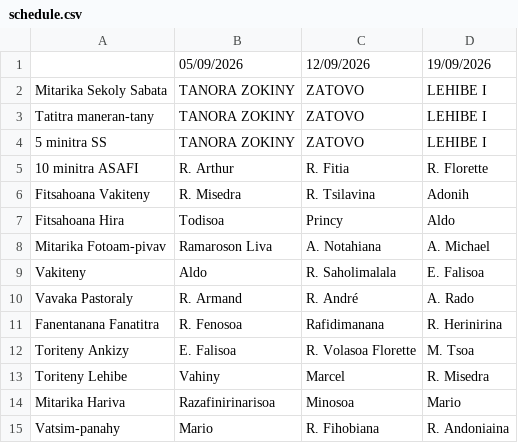
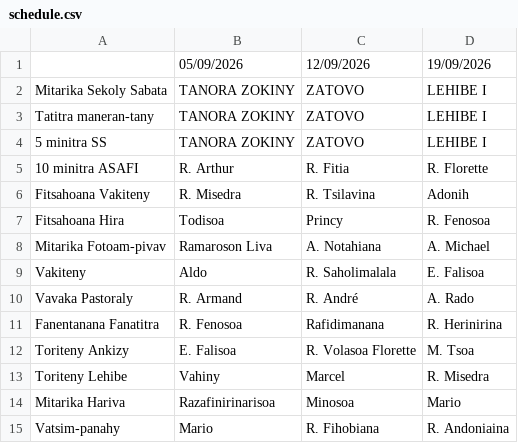
Before and after one commit to nainaw/fanompo, a CSV file: schedule.csv, drawn as a sheet.

Commit message:
Update schedule from Google Sheets (04/09/2026 14:05:29)

```diff
--- a/schedule.csv
+++ b/schedule.csv
@@ -6,3 +6,3 @@
 "Fitsahoana Vakiteny","R. Misedra","R. Tsilavina","Adonih"
-"Fitsahoana Hira","Todisoa","Princy","Aldo"
+"Fitsahoana Hira","Todisoa","Princy","R. Fenosoa"
 "Mitarika Fotoam-pivav","Ramaroson Liva","A. Notahiana","A. Michael"
```
